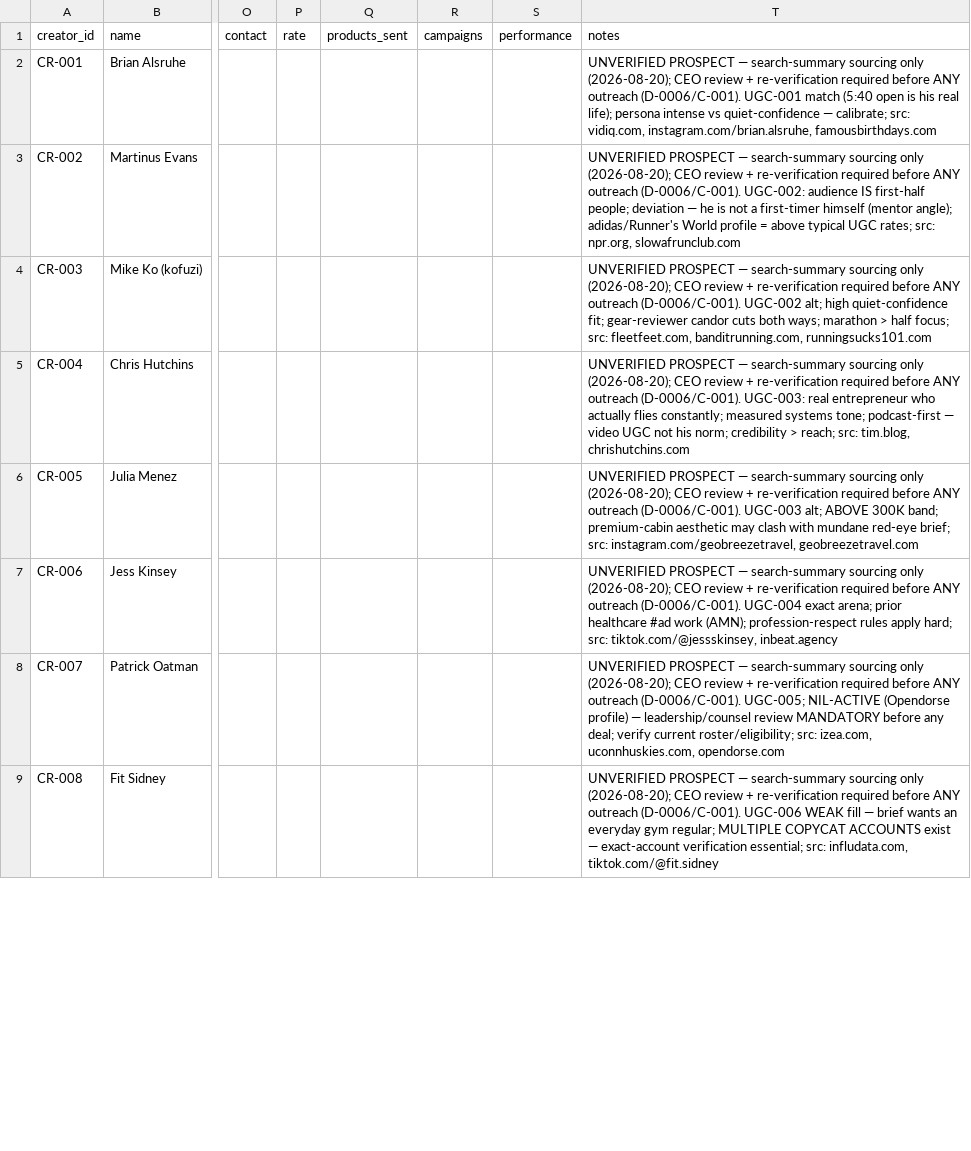
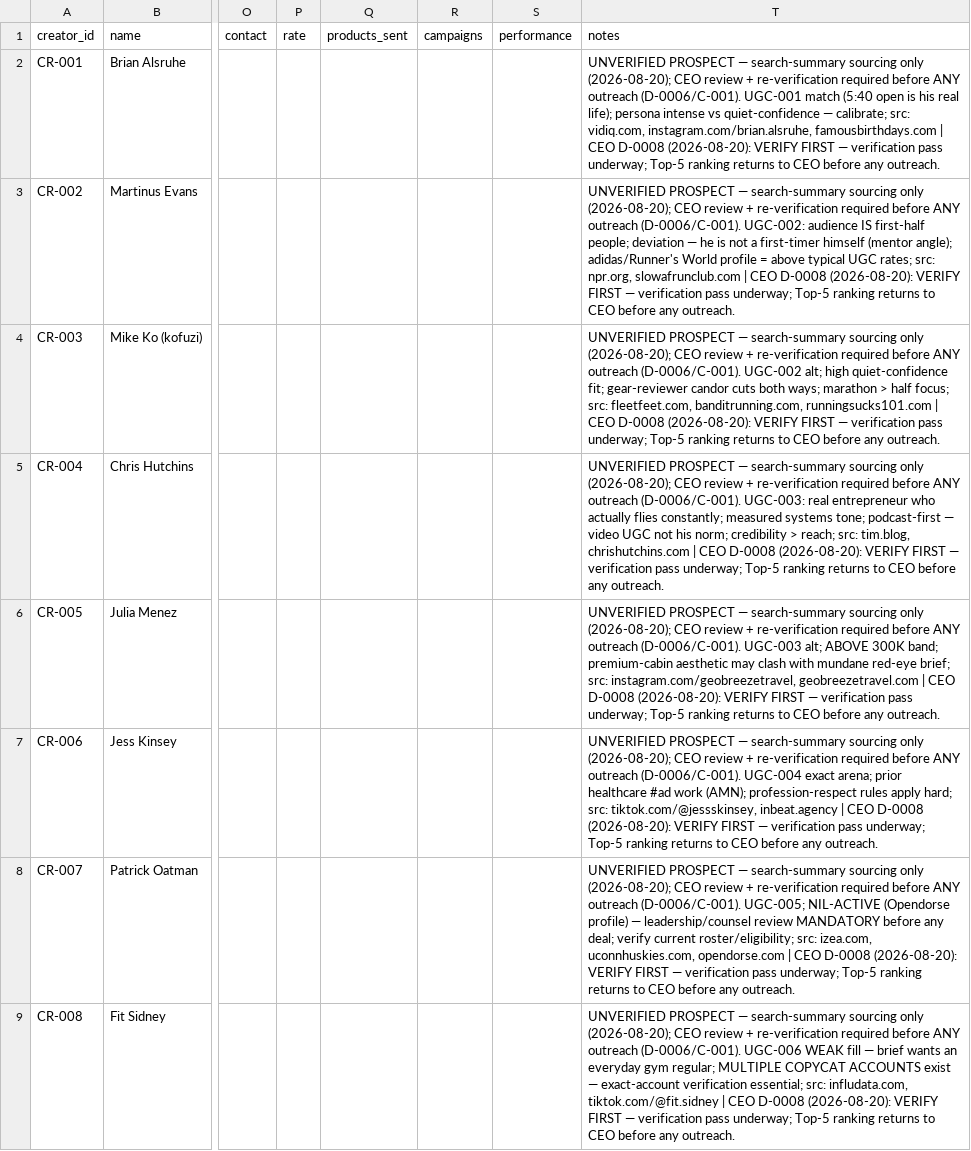
Before and after one commit to brandburrell2026/AForce-Command, a CSV file: aforce-content-team/data/creators.csv, drawn as a sheet; only a part is shown, gaps mark what is left out; the diff covers the shown part only; the diff names each change by its address in the sheet, - before the commit and + after, or states it on an @@ line.

```diff
--- a/aforce-content-team/data/creators.csv
+++ b/aforce-content-team/data/creators.csv
-T2 (notes): …instagram.com/brian.alsruhe, famousbirthdays.com
+T2 (notes): …instagram.com/brian.alsruhe, famousbirthdays.com | CEO D-0008 (2026-08-20): VERIFY FIRST — verification pass underway; Top-5 ranking returns to CEO before any outreach.
-T3 (notes): …npr.org, slowafrunclub.com
+T3 (notes): …npr.org, slowafrunclub.com | CEO D-0008 (2026-08-20): VERIFY FIRST — verification pass underway; Top-5 ranking returns to CEO before any outreach.
-T4 (notes): …banditrunning.com, runningsucks101.com
+T4 (notes): …banditrunning.com, runningsucks101.com | CEO D-0008 (2026-08-20): VERIFY FIRST — verification pass underway; Top-5 ranking returns to CEO before any outreach.
-T5 (notes): …tim.blog, chrishutchins.com
+T5 (notes): …tim.blog, chrishutchins.com | CEO D-0008 (2026-08-20): VERIFY FIRST — verification pass underway; Top-5 ranking returns to CEO before any outreach.
-T6 (notes): …instagram.com/geobreezetravel, geobreezetravel.com
+T6 (notes): …instagram.com/geobreezetravel, geobreezetravel.com | CEO D-0008 (2026-08-20): VERIFY FIRST — verification pass underway; Top-5 ranking returns to CEO before any outreach.
-T7 (notes): …tiktok.com/@jessskinsey, inbeat.agency
+T7 (notes): …tiktok.com/@jessskinsey, inbeat.agency | CEO D-0008 (2026-08-20): VERIFY FIRST — verification pass underway; Top-5 ranking returns to CEO before any outreach.
-T8 (notes): …uconnhuskies.com, opendorse.com
+T8 (notes): …uconnhuskies.com, opendorse.com | CEO D-0008 (2026-08-20): VERIFY FIRST — verification pass underway; Top-5 ranking returns to CEO before any outreach.
-T9 (notes): …infludata.com, tiktok.com/@fit.sidney
+T9 (notes): …infludata.com, tiktok.com/@fit.sidney | CEO D-0008 (2026-08-20): VERIFY FIRST — verification pass underway; Top-5 ranking returns to CEO before any outreach.
```
Also changed, not shown: 7 edited cells elsewhere in this file, aforce-content-team/data/ceo_decisions.csv, 1 other file.
